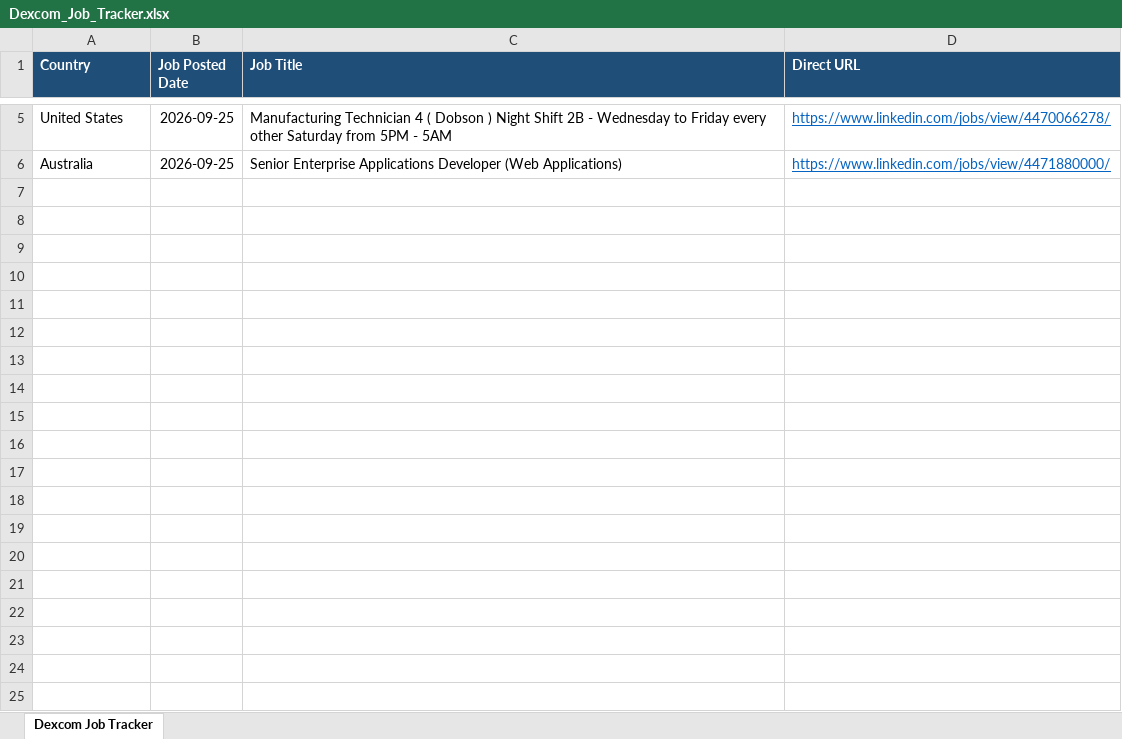
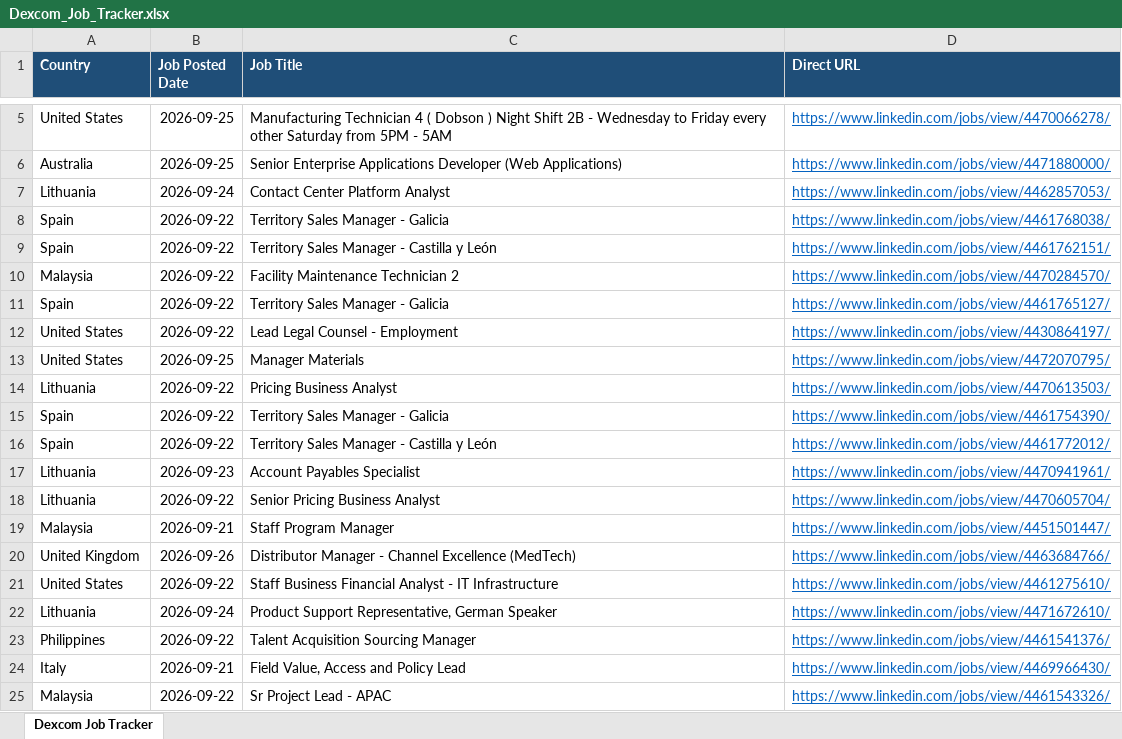
Before and after one commit to tanvi97233/Dexcom, an Excel workbook: Dexcom_Job_Tracker.xlsx, sheet Dexcom Job Tracker, drawn as a sheet; only a part is shown, gaps mark what is left out; values as stored, in another font and other column widths than the file's, no borders; the diff covers the shown part only; the diff names each change by its address in the sheet, - before the commit and + after, or states it on an @@ line.

```diff
--- a/Dexcom_Job_Tracker.xlsx (sheet Dexcom Job Tracker)
+++ b/Dexcom_Job_Tracker.xlsx (sheet Dexcom Job Tracker)
+row 7: Lithuania | 2026-09-24 | Contact Center Platform Analyst | https://www.linkedin.com/jobs/view/4462857053/
+row 8: Spain | 2026-09-22 | Territory Sales Manager - Galicia | https://www.linkedin.com/jobs/view/4461768038/
+row 9: Spain | 2026-09-22 | Territory Sales Manager - Castilla y León | https://www.linkedin.com/jobs/view/4461762151/
+row 10: Malaysia | 2026-09-22 | Facility Maintenance Technician 2 | https://www.linkedin.com/jobs/view/4470284570/
+row 11: Spain | 2026-09-22 | Territory Sales Manager - Galicia | https://www.linkedin.com/jobs/view/4461765127/
+row 12: United States | 2026-09-22 | Lead Legal Counsel - Employment | https://www.linkedin.com/jobs/view/4430864197/
+row 13: United States | 2026-09-25 | Manager Materials | https://www.linkedin.com/jobs/view/4472070795/
+row 14: Lithuania | 2026-09-22 | Pricing Business Analyst | https://www.linkedin.com/jobs/view/4470613503/
+row 15: Spain | 2026-09-22 | Territory Sales Manager - Galicia | https://www.linkedin.com/jobs/view/4461754390/
+row 16: Spain | 2026-09-22 | Territory Sales Manager - Castilla y León | https://www.linkedin.com/jobs/view/4461772012/
+row 17: Lithuania | 2026-09-23 | Account Payables Specialist | https://www.linkedin.com/jobs/view/4470941961/
+row 18: Lithuania | 2026-09-22 | Senior Pricing Business Analyst | https://www.linkedin.com/jobs/view/4470605704/
+row 19: Malaysia | 2026-09-21 | Staff Program Manager | https://www.linkedin.com/jobs/view/4451501447/
+row 20: United Kingdom | 2026-09-26 | Distributor Manager - Channel Excellence (MedTech) | https://www.linkedin.com/jobs/view/4463684766/
+row 21: United States | 2026-09-22 | Staff Business Financial Analyst - IT Infrastructure | https://www.linkedin.com/jobs/view/4461275610/
+row 22: Lithuania | 2026-09-24 | Product Support Representative, German Speaker | https://www.linkedin.com/jobs/view/4471672610/
+row 23: Philippines | 2026-09-22 | Talent Acquisition Sourcing Manager | https://www.linkedin.com/jobs/view/4461541376/
+row 24: Italy | 2026-09-21 | Field Value, Access and Policy Lead | https://www.linkedin.com/jobs/view/4469966430/
+row 25: Malaysia | 2026-09-22 | Sr Project Lead - APAC | https://www.linkedin.com/jobs/view/4461543326/
```
Also changed, not shown: 45 added rows elsewhere in this sheet, 1 other file.
